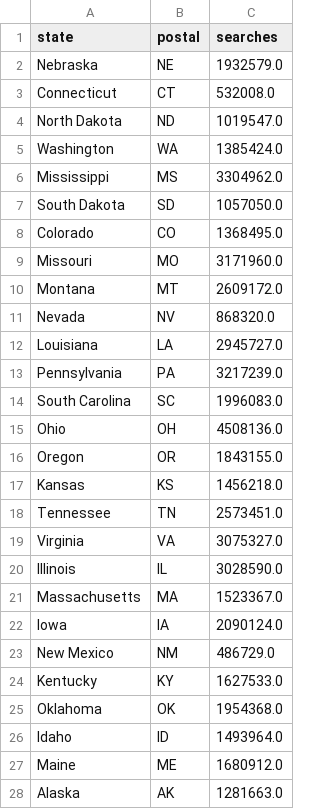
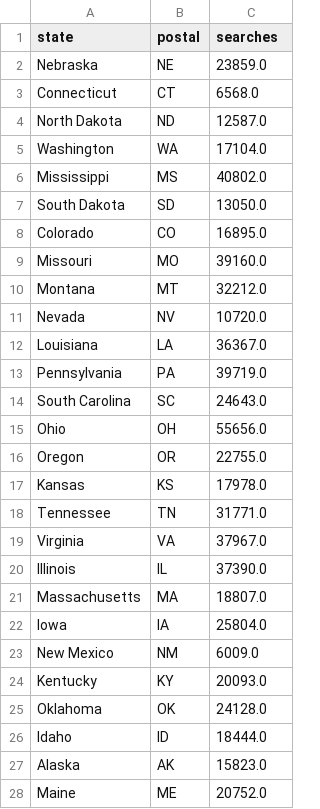
Before and after one commit to ermiasgelgaga/Google-Health-Search-Project, a CSV file: Data/database/load_in_to_db/serach_by_state.csv, drawn as a sheet; only a part is shown; the diff covers the shown part only.

```diff
--- a/Data/database/load_in_to_db/serach_by_state.csv
+++ b/Data/database/load_in_to_db/serach_by_state.csv
@@ -1,28 +1,28 @@
 state,postal,searches
-Nebraska,NE,1932579.0
-Connecticut,CT,532008.0
-North Dakota,ND,1019547.0
-Washington,WA,1385424.0
-Mississippi,MS,3304962.0
-South Dakota,SD,1057050.0
-Colorado,CO,1368495.0
-Missouri,MO,3171960.0
-Montana,MT,2609172.0
-Nevada,NV,868320.0
-Louisiana,LA,2945727.0
-Pennsylvania,PA,3217239.0
-South Carolina,SC,1996083.0
-Ohio,OH,4508136.0
-Oregon,OR,1843155.0
-Kansas,KS,1456218.0
-Tennessee,TN,2573451.0
-Virginia,VA,3075327.0
-Illinois,IL,3028590.0
-Massachusetts,MA,1523367.0
-Iowa,IA,2090124.0
-New Mexico,NM,486729.0
-Kentucky,KY,1627533.0
-Oklahoma,OK,1954368.0
-Idaho,ID,1493964.0
-Maine,ME,1680912.0
-Alaska,AK,1281663.0
+Nebraska,NE,23859.0
+Connecticut,CT,6568.0
+North Dakota,ND,12587.0
+Washington,WA,17104.0
+Mississippi,MS,40802.0
+South Dakota,SD,13050.0
+Colorado,CO,16895.0
+Missouri,MO,39160.0
+Montana,MT,32212.0
+Nevada,NV,10720.0
+Louisiana,LA,36367.0
+Pennsylvania,PA,39719.0
+South Carolina,SC,24643.0
+Ohio,OH,55656.0
+Oregon,OR,22755.0
+Kansas,KS,17978.0
+Tennessee,TN,31771.0
+Virginia,VA,37967.0
+Illinois,IL,37390.0
+Massachusetts,MA,18807.0
+Iowa,IA,25804.0
+New Mexico,NM,6009.0
+Kentucky,KY,20093.0
+Oklahoma,OK,24128.0
+Idaho,ID,18444.0
+Alaska,AK,15823.0
+Maine,ME,20752.0
```
Also changed, not shown: 18 edited cells elsewhere in this file, Data/database/load_in_to_db/serach_by_city.csv, 7 other files.
